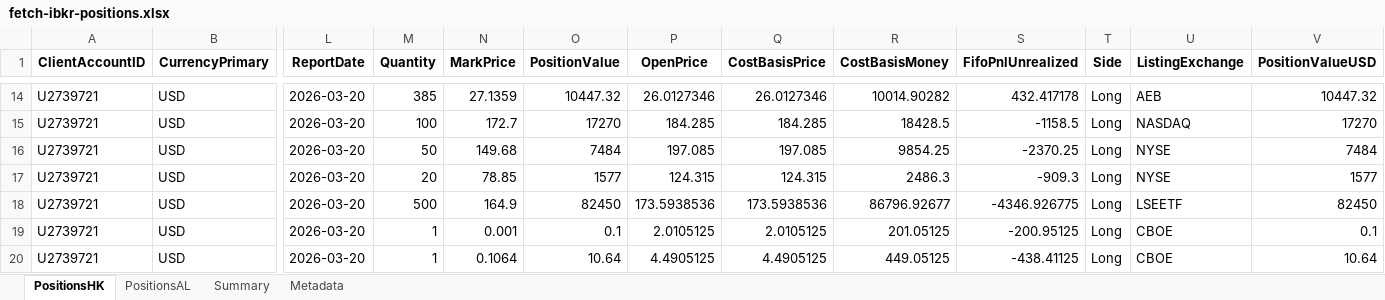
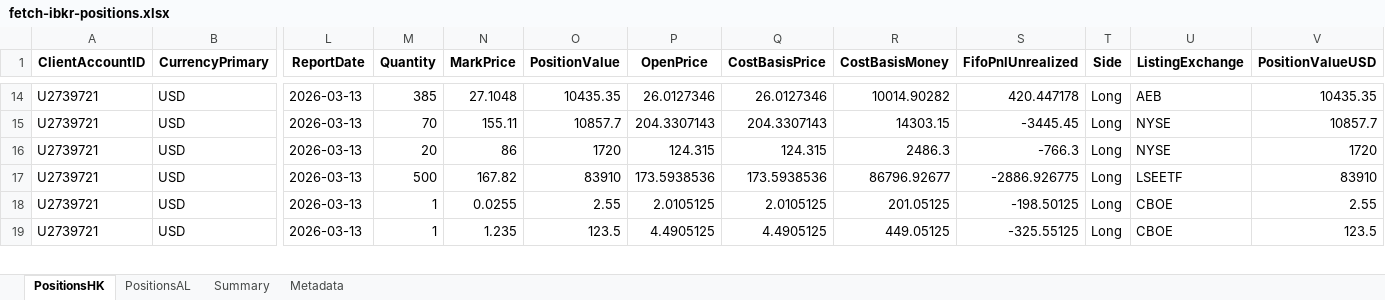
Before and after one commit to timelyrain/timeless-workspace, an Excel workbook: projects/fetch-ibkr-positions.xlsx, sheet PositionsHK, drawn as a sheet; only a part is shown, gaps mark what is left out; values as stored, in another font and other column widths than the file's, no borders; removed rows and columns are numbered as before the commit, all else as after; rows hold the shown columns only; the diff covers the shown part only; the diff names each change by its address in the sheet, - before the commit and + after, or states it on an @@ line.

Commit message:
chore: update IBKR positions spreadsheet with latest data

```diff
--- a/projects/fetch-ibkr-positions.xlsx (sheet PositionsHK)
+++ b/projects/fetch-ibkr-positions.xlsx (sheet PositionsHK)
-L14 (ReportDate): 2026-03-20
+L14 (ReportDate): 2026-03-13
-N14 (MarkPrice): 27.1359
+N14 (MarkPrice): 27.1048
-O14 (PositionValue): 10447.32
+O14 (PositionValue): 10435.35
-S14 (FifoPnlUnrealized): 432.417178
+S14 (FifoPnlUnrealized): 420.447178
-V14 (PositionValueUSD): 10447.32
+V14 (PositionValueUSD): 10435.35
-row 15: U2739721 | USD | 2026-03-20 | 100 | 172.7 | 17270 | 184.285 | 184.285 | 18428.5 | -1158.5 | Long | NASDAQ | 17270
-L15:L19 (ReportDate): 2026-03-20
+L15:L19 (ReportDate): 2026-03-13
-M15 (Quantity): 50
+M15 (Quantity): 70
-N15 (MarkPrice): 149.68
+N15 (MarkPrice): 155.11
-O15 (PositionValue): 7484
+O15 (PositionValue): 10857.7
-P15 (OpenPrice): 197.085
+P15 (OpenPrice): 204.3307143
-Q15 (CostBasisPrice): 197.085
+Q15 (CostBasisPrice): 204.3307143
-R15 (CostBasisMoney): 9854.25
+R15 (CostBasisMoney): 14303.15
-S15 (FifoPnlUnrealized): -2370.25
+S15 (FifoPnlUnrealized): -3445.45
-V15 (PositionValueUSD): 7484
+V15 (PositionValueUSD): 10857.7
-N16 (MarkPrice): 78.85
+N16 (MarkPrice): 86
-O16 (PositionValue): 1577
+O16 (PositionValue): 1720
-S16 (FifoPnlUnrealized): -909.3
+S16 (FifoPnlUnrealized): -766.3
-V16 (PositionValueUSD): 1577
+V16 (PositionValueUSD): 1720
-N17 (MarkPrice): 164.9
+N17 (MarkPrice): 167.82
-O17 (PositionValue): 82450
+O17 (PositionValue): 83910
-S17 (FifoPnlUnrealized): -4346.926775
+S17 (FifoPnlUnrealized): -2886.926775
-V17 (PositionValueUSD): 82450
+V17 (PositionValueUSD): 83910
-N18 (MarkPrice): 0.001
+N18 (MarkPrice): 0.0255
-O18 (PositionValue): 0.1
+O18 (PositionValue): 2.55
-S18 (FifoPnlUnrealized): -200.95125
+S18 (FifoPnlUnrealized): -198.50125
-V18 (PositionValueUSD): 0.1
+V18 (PositionValueUSD): 2.55
-N19 (MarkPrice): 0.1064
+N19 (MarkPrice): 1.235
-O19 (PositionValue): 10.64
+O19 (PositionValue): 123.5
-S19 (FifoPnlUnrealized): -438.41125
+S19 (FifoPnlUnrealized): -325.55125
-V19 (PositionValueUSD): 10.64
+V19 (PositionValueUSD): 123.5
```
Also changed, not shown: 2 removed rows and 144 edited cells elsewhere in this sheet, sheet PositionsAL, sheet Summary, sheet Metadata.
